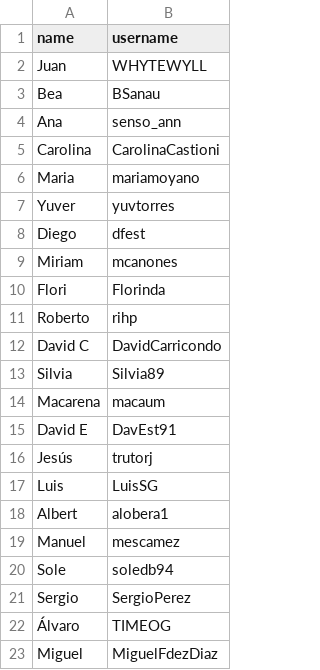
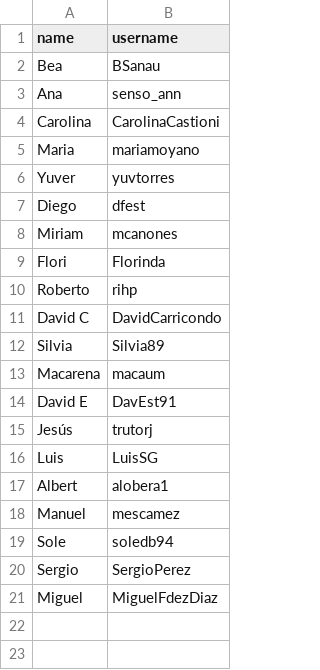
Before and after one commit to agalvezcorell/codewars-kata-student-correction-ih, a CSV file: input/students.csv, drawn as a sheet; the diff names each change by its address in the sheet, - before the commit and + after, or states it on an @@ line.

```diff
--- a/input/students.csv
+++ b/input/students.csv
-row 2: Juan | WHYTEWYLL
-row 22: Álvaro | TIMEOG
```
Also changed, not shown: input/katas.csv, output/output.csv, 1 other file.
